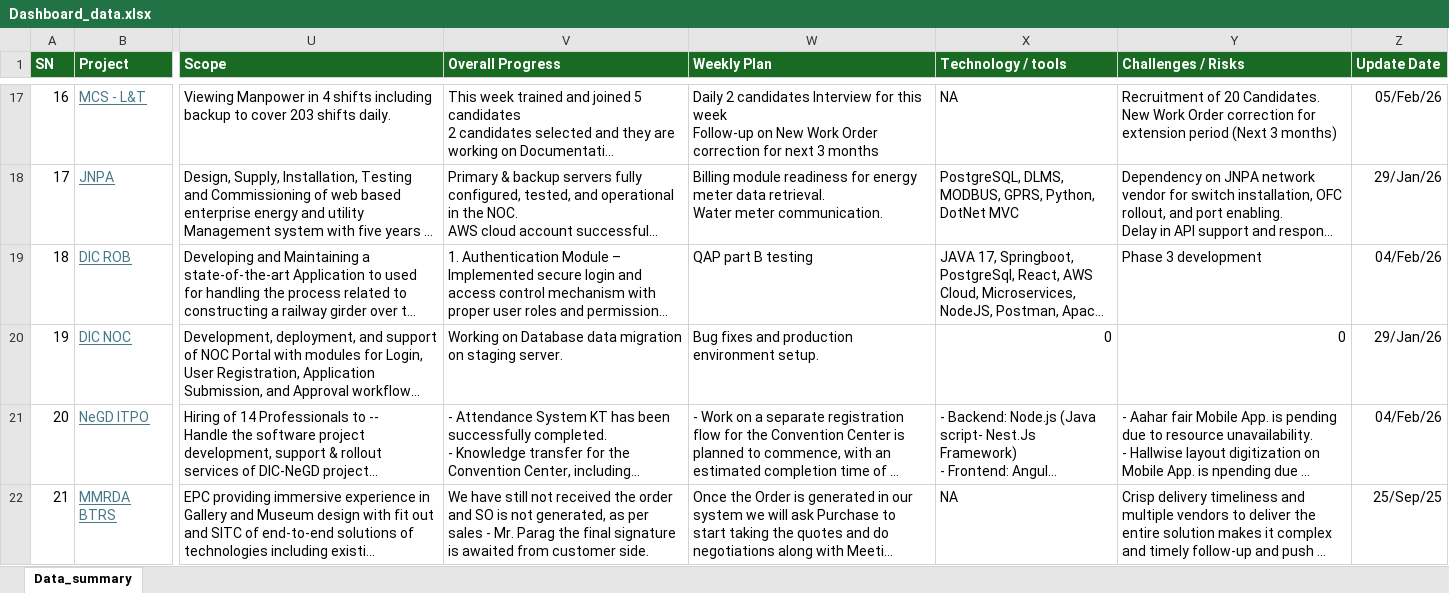
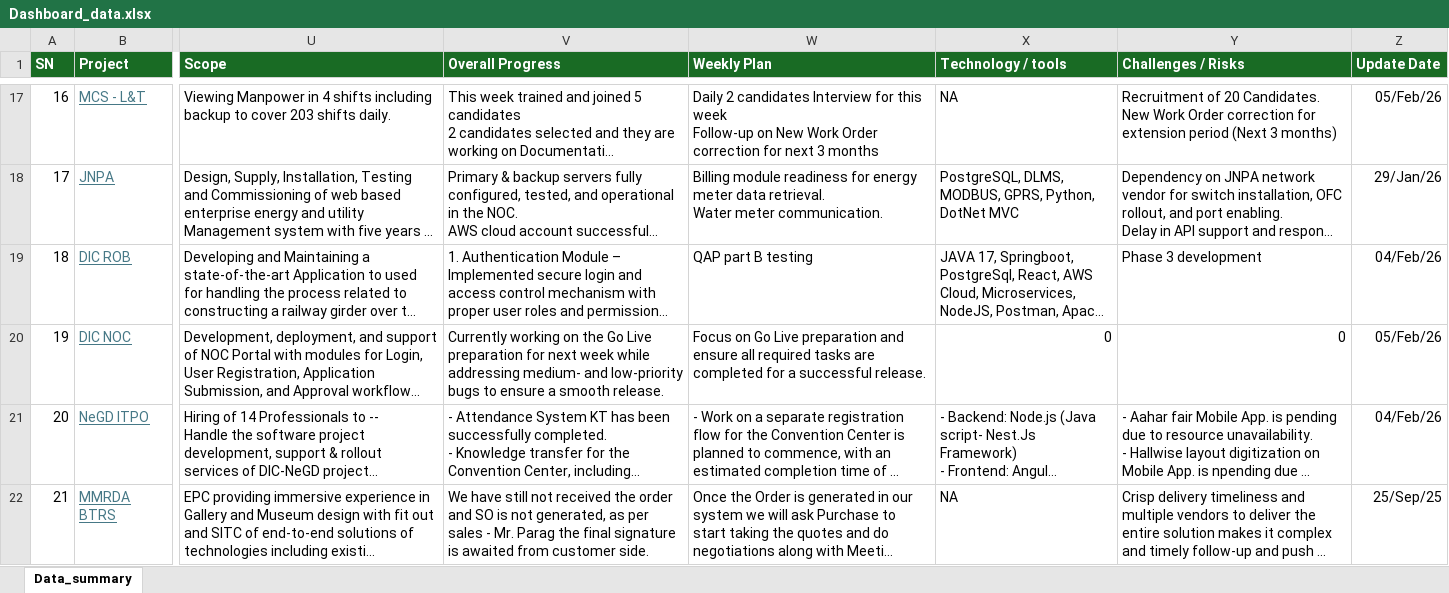
Before and after one commit to avdhootr3/bsdprojects, an Excel workbook: data/Dashboard_data.xlsx, sheet Data_summary, drawn as a sheet; only a part is shown, gaps mark what is left out; long unchanged cells end in …; values as stored, in another font and other column widths than the file's, no borders; conditional formats not drawn; the diff covers the shown part only; the diff names each change by its address in the sheet, - before the commit and + after, or states it on an @@ line.

Commit message:
Auto update Dashboard_data.xlsx

```diff
--- a/data/Dashboard_data.xlsx (sheet Data_summary)
+++ b/data/Dashboard_data.xlsx (sheet Data_summary)
-V20 (Overall Progress): Working on Database data migration on staging server.
+V20 (Overall Progress): Currently working on the Go Live preparation for next week while addressing medium- and low-priority bugs to ensure a smooth release.
-W20 (Weekly Plan): Bug fixes and production environment setup.
+W20 (Weekly Plan): Focus on Go Live preparation and ensure all required tasks are completed for a successful release.
-Z20 (Update Date): 29/Jan/26
+Z20 (Update Date): 05/Feb/26
```
Also changed, not shown: 1 added row elsewhere in this sheet.
